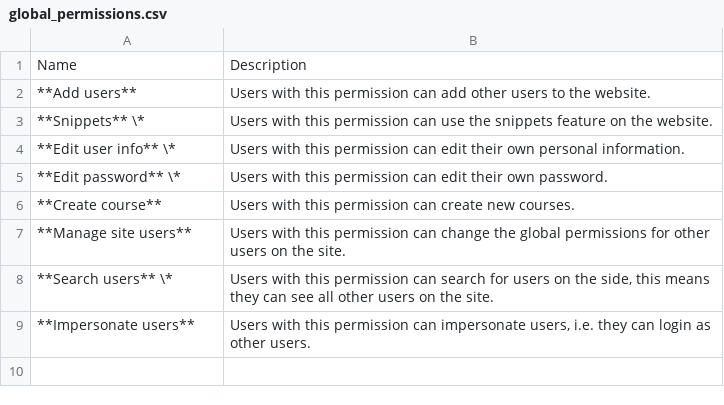
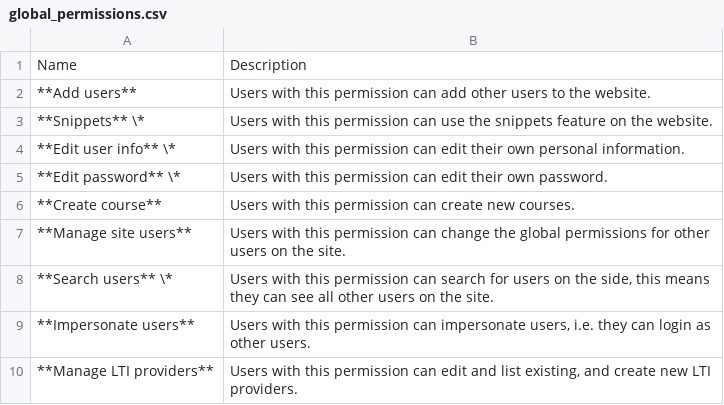
Before and after one commit to te5in/CodeGra.de, a CSV file: docs/global_permissions.csv, drawn as a sheet; the diff names each change by its address in the sheet, - before the commit and + after, or states it on an @@ line.

Commit message:
Add permission checks for listing, adding and editing lti providers

```diff
--- a/docs/global_permissions.csv
+++ b/docs/global_permissions.csv
+row 10: **Manage LTI providers** | Users with this permission can edit and list existing, and create new LTI providers.
```
Also changed, not shown: 11 other files.
